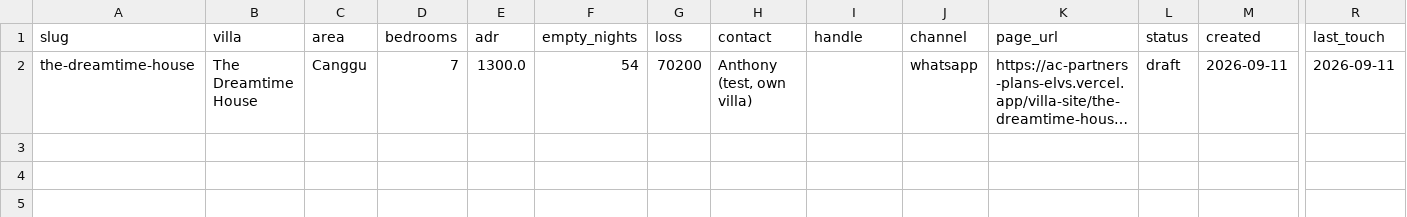
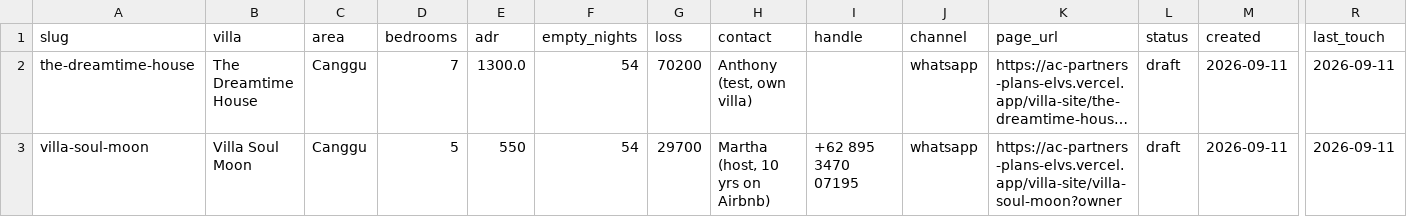
Before and after one commit to anthony13007/ac-partners-plans, a CSV file: villa-site/funnel.csv, drawn as a sheet; only a part is shown, gaps mark what is left out; long unchanged cells end in …; rows hold the shown columns only; the diff names each change by its address in the sheet, - before the commit and + after, or states it on an @@ line.

```diff
--- a/villa-site/funnel.csv
+++ b/villa-site/funnel.csv
+row 3: villa-soul-moon | Villa Soul Moon | Canggu | 5 | 550 | 54 | 29700 | Martha (host, 10 yrs on Airbnb) | +62 895 3470 07195 | whatsapp | https://ac-partners-plans-elvs.vercel.app/villa-site/villa-soul-moon?owner | draft | 2026-09-11 | 2026-09-11
```
Also changed, not shown: 13 other files.
